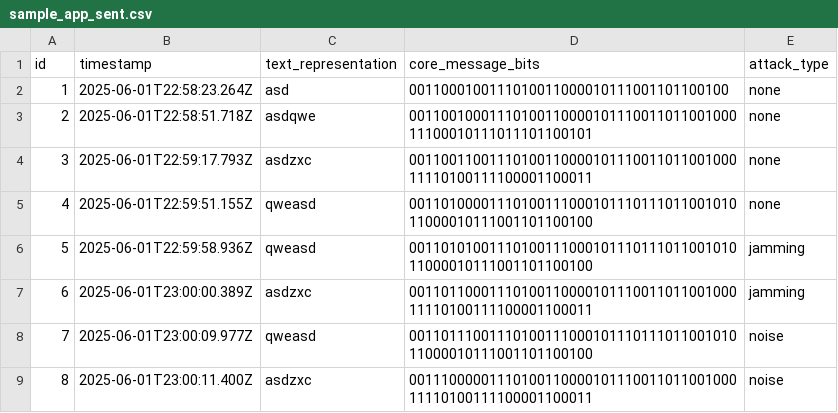
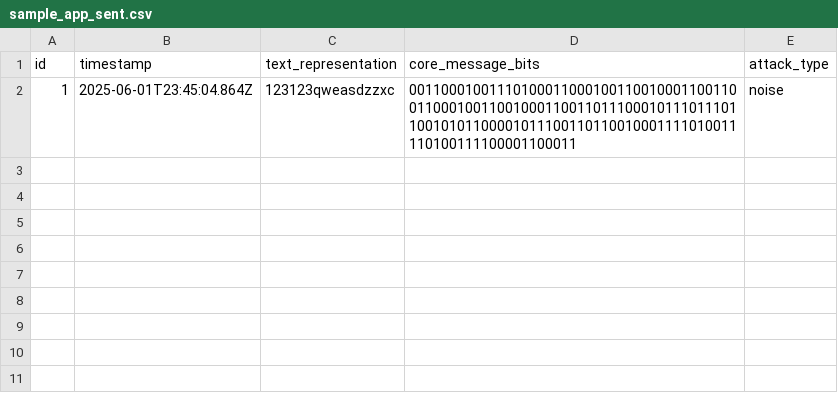
Before and after one commit to minseo2222/SatelliteComSim, a CSV file: src/newGS/Subsystems/cmdGui/sample_app_sent.csv, drawn as a sheet.

```diff
--- a/src/newGS/Subsystems/cmdGui/sample_app_sent.csv
+++ b/src/newGS/Subsystems/cmdGui/sample_app_sent.csv
@@ -1,9 +1,2 @@
 id,timestamp,text_representation,core_message_bits,attack_type
-1,2025-06-01T22:58:23.264Z,asd,0011000100111010011000010111001101100100,none
-2,2025-06-01T22:58:51.718Z,asdqwe,0011001000111010011000010111001101100100011100010111011101100101,none
-3,2025-06-01T22:59:17.793Z,asdzxc,0011001100111010011000010111001101100100011110100111100001100011,none
-4,2025-06-01T22:59:51.155Z,qweasd,0011010000111010011100010111011101100101011000010111001101100100,none
-5,2025-06-01T22:59:58.936Z,qweasd,0011010100111010011100010111011101100101011000010111001101100100,jamming
-6,2025-06-01T23:00:00.389Z,asdzxc,0011011000111010011000010111001101100100011110100111100001100011,jamming
-7,2025-06-01T23:00:09.977Z,qweasd,0011011100111010011100010111011101100101011000010111001101100100,noise
-8,2025-06-01T23:00:11.400Z,asdzxc,0011100000111010011000010111001101100100011110100111100001100011,noise
+1,2025-06-01T23:45:04.864Z,123123qweasdzzxc,001100010011101000110001001100100011001100110001001100100011001101110001011101110110010101100001011100110110010001111010011110100111100001100011,noise
```
Also changed, not shown: src/newGS/Subsystems/cmdGui/sample_app_recv.csv, 8 other files.
